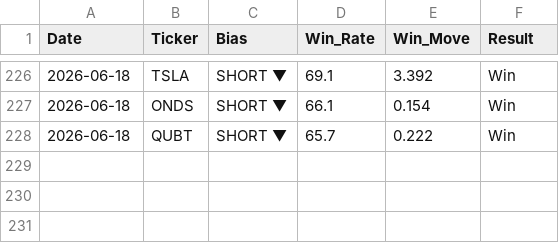
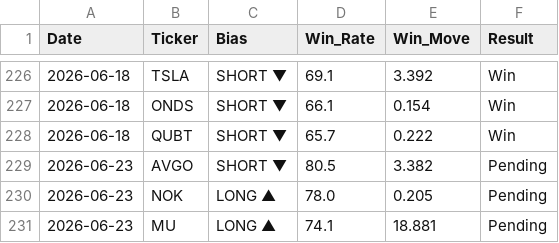
Before and after one commit to DSTAT-Trading/dstat-track-record, a CSV file: verified_track_record.csv, drawn as a sheet; only a part is shown, gaps mark what is left out.

Commit message:
DSTAT Update 2026-06-23

```diff
--- a/verified_track_record.csv
+++ b/verified_track_record.csv
@@ -228 +228,4 @@ Date,Ticker,Bias,Win_Rate,Win_Move,Result
 2026-06-18,QUBT,SHORT ▼,65.7,0.222,Win
+2026-06-23,AVGO,SHORT ▼,80.5,3.382,Pending
+2026-06-23,NOK,LONG ▲,78.0,0.205,Pending
+2026-06-23,MU,LONG ▲,74.1,18.881,Pending
```
